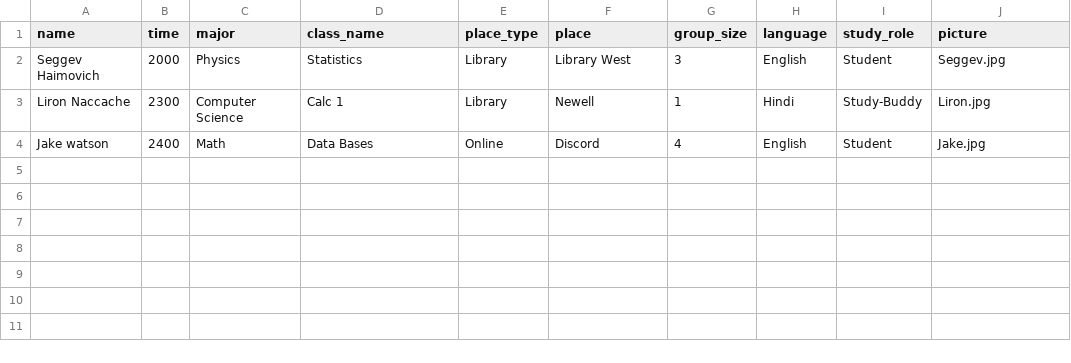
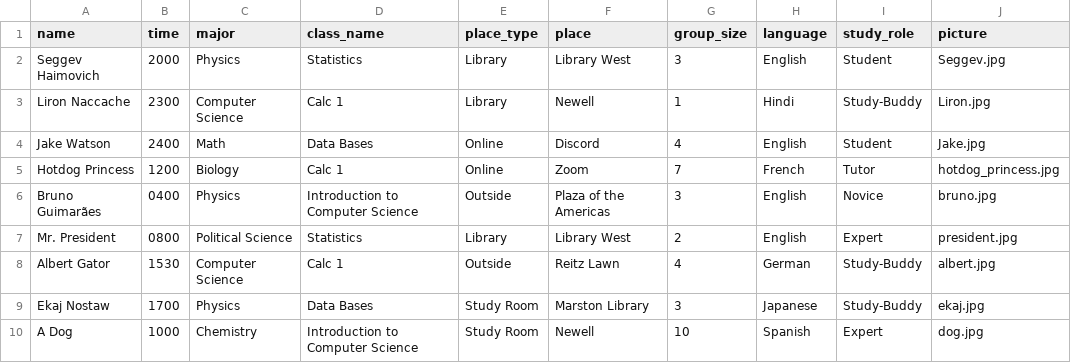
Before and after one commit to jakew54/HCI-Project, a CSV file: backend/Users.csv, drawn as a sheet.

Commit message:
Big commit
Everything is functional and looks decent.
Known bugs/missing stuff:
1. Join button on group list has no success message
2. Map apply filter - press it once and it works and you see the correct groups at the correct locations, however you must press it again for the empty location markers to disappear

```diff
--- a/backend/Users.csv
+++ b/backend/Users.csv
@@ -3,2 +3,8 @@ Seggev Haimovich,2000,Physics,Statistics,Library,Library West,3,English,Student,
 Liron Naccache,2300,Computer Science,Calc 1,Library,Newell,1,Hindi,Study-Buddy,Liron.jpg
-Jake watson,2400,Math,Data Bases,Online,Discord,4,English,Student,Jake.jpg
+Jake Watson,2400,Math,Data Bases,Online,Discord,4,English,Student,Jake.jpg
+Hotdog Princess,1200,Biology,Calc 1,Online,Zoom,7,French,Tutor,hotdog_princess.jpg
+Bruno Guimarães,0400,Physics,Introduction to Computer Science,Outside,Plaza of the Americas,3,English,Novice,bruno.jpg
+Mr. President,0800,Political Science,Statistics,Library,Library West,2,English,Expert,president.jpg
+Albert Gator,1530,Computer Science,Calc 1,Outside,Reitz Lawn,4,German,Study-Buddy,albert.jpg
+Ekaj Nostaw,1700,Physics,Data Bases,Study Room,Marston Library,3,Japanese,Study-Buddy,ekaj.jpg
+A Dog,1000,Chemistry,Introduction to Computer Science,Study Room,Newell,10,Spanish,Expert,dog.jpg
```
Also changed, not shown: 22 other files.
